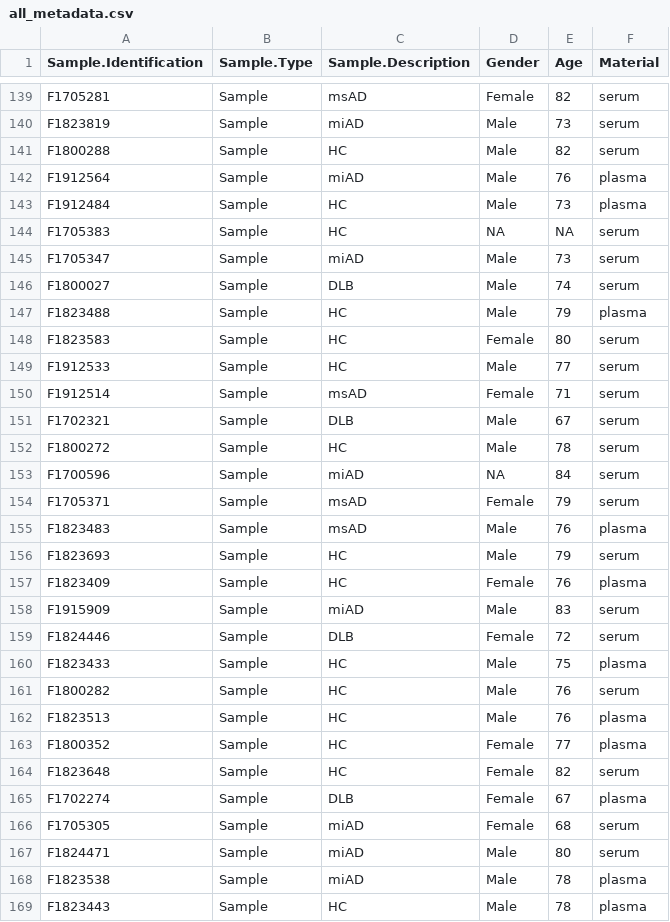
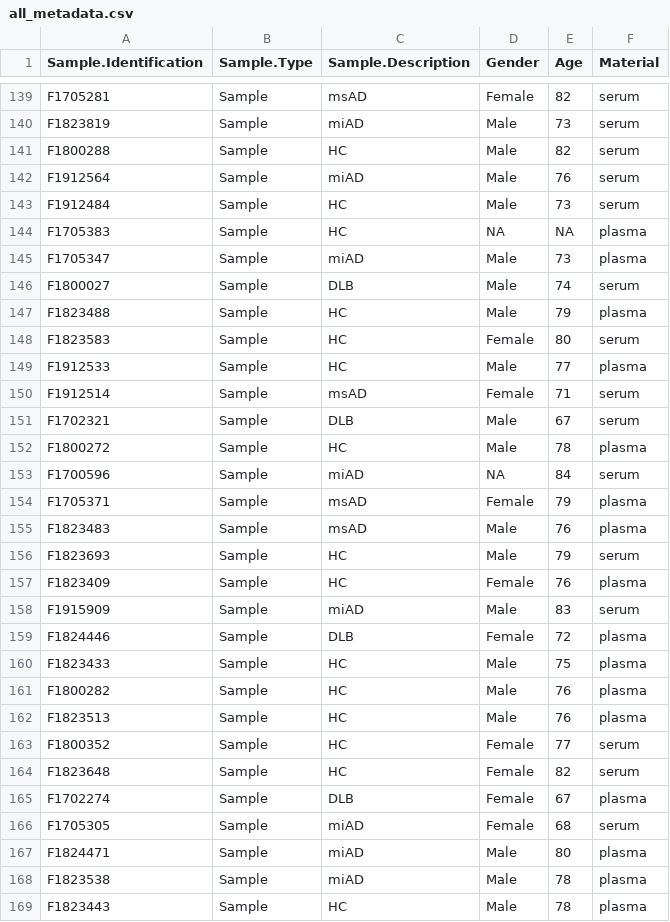
Before and after one commit to danymukesha/dataPreparation, a CSV file: inst/data_to_use/all_metadata.csv, drawn as a sheet; only a part is shown, gaps mark what is left out; the diff covers the shown part only.

```diff
--- a/inst/data_to_use/all_metadata.csv
+++ b/inst/data_to_use/all_metadata.csv
@@ -141,6 +141,6 @@
 "F1800288","Sample","HC","Male",82,"serum"
-"F1912564","Sample","miAD","Male",76,"plasma"
-"F1912484","Sample","HC","Male",73,"plasma"
-"F1705383","Sample","HC",NA,NA,"serum"
-"F1705347","Sample","miAD","Male",73,"serum"
+"F1912564","Sample","miAD","Male",76,"serum"
+"F1912484","Sample","HC","Male",73,"serum"
+"F1705383","Sample","HC",NA,NA,"plasma"
+"F1705347","Sample","miAD","Male",73,"plasma"
 "F1800027","Sample","DLB","Male",74,"serum"
@@ -148,8 +148,8 @@
 "F1823583","Sample","HC","Female",80,"serum"
-"F1912533","Sample","HC","Male",77,"serum"
+"F1912533","Sample","HC","Male",77,"plasma"
 "F1912514","Sample","msAD","Female",71,"serum"
 "F1702321","Sample","DLB","Male",67,"serum"
-"F1800272","Sample","HC","Male",78,"serum"
+"F1800272","Sample","HC","Male",78,"plasma"
 "F1700596","Sample","miAD",NA,84,"serum"
-"F1705371","Sample","msAD","Female",79,"serum"
+"F1705371","Sample","msAD","Female",79,"plasma"
 "F1823483","Sample","msAD","Male",76,"plasma"
@@ -158,7 +158,7 @@
 "F1915909","Sample","miAD","Male",83,"serum"
-"F1824446","Sample","DLB","Female",72,"serum"
+"F1824446","Sample","DLB","Female",72,"plasma"
 "F1823433","Sample","HC","Male",75,"plasma"
-"F1800282","Sample","HC","Male",76,"serum"
+"F1800282","Sample","HC","Male",76,"plasma"
 "F1823513","Sample","HC","Male",76,"plasma"
-"F1800352","Sample","HC","Female",77,"plasma"
+"F1800352","Sample","HC","Female",77,"serum"
 "F1823648","Sample","HC","Female",82,"serum"
@@ -166,3 +166,3 @@
 "F1705305","Sample","miAD","Female",68,"serum"
-"F1824471","Sample","miAD","Male",80,"serum"
+"F1824471","Sample","miAD","Male",80,"plasma"
 "F1823538","Sample","miAD","Male",78,"plasma"
```
Also changed, not shown: 32 edited cells elsewhere in this file, inst/data_to_use/all_batches.csv, inst/data_to_use/imputed_data_allbatches.csv, 24 other files.
